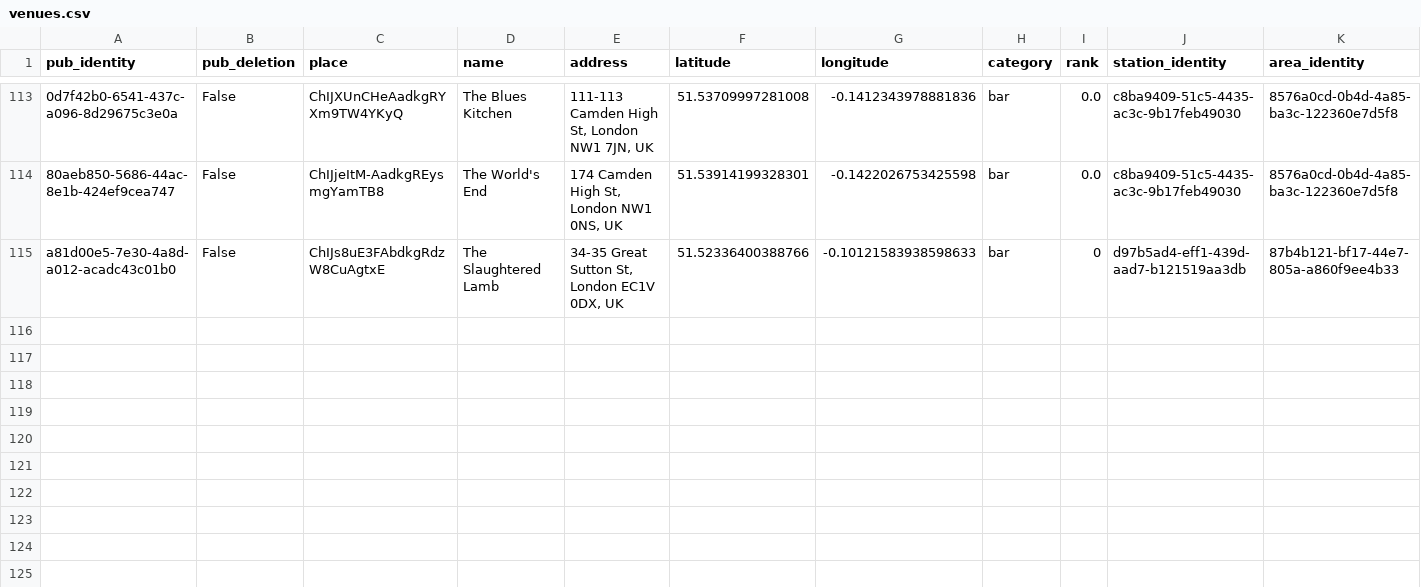
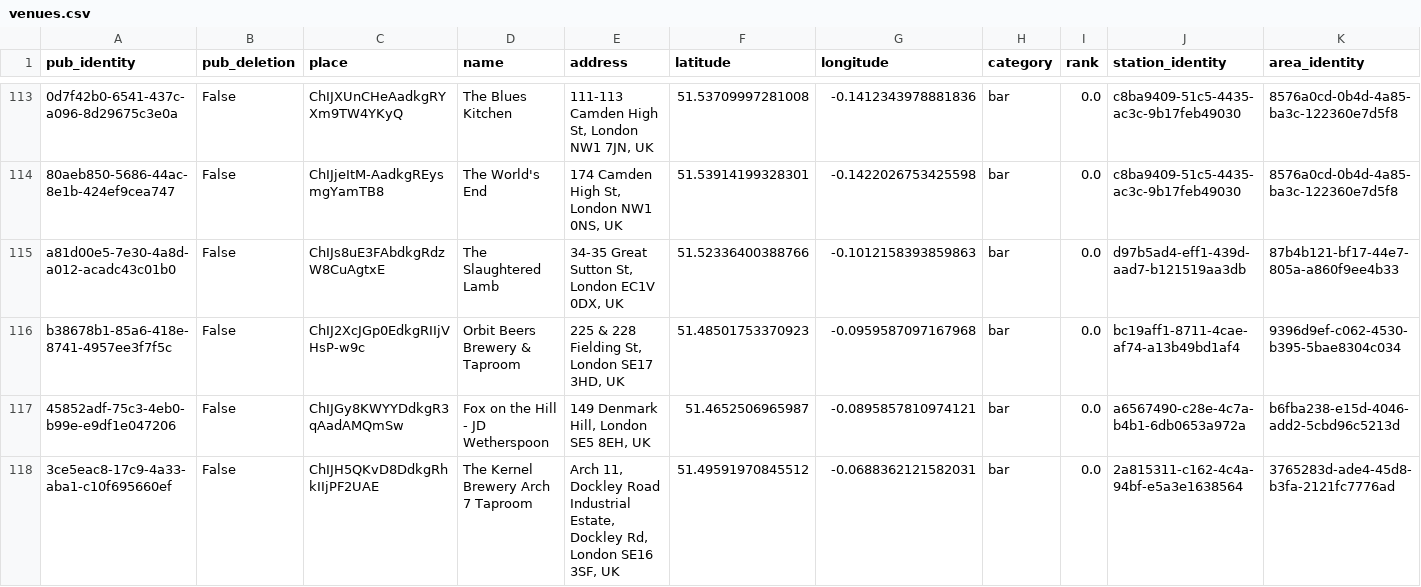
Before and after one commit to cartsmate/thepubcrawls, a CSV file: files/venues.csv, drawn as a sheet; only a part is shown, gaps mark what is left out; the diff covers the shown part only; the diff names each change by its address in the sheet, - before the commit and + after, or states it on an @@ line.

```diff
--- a/files/venues.csv
+++ b/files/venues.csv
-G115 (longitude): -0.10121583938598633
+G115 (longitude): -0.1012158393859863
-I115 (rank): 0
+I115 (rank): 0.0
+row 116: b38678b1-85a6-418e-8741-4957ee3f7f5c | False | ChIJ2XcJGp0EdkgRIIjVHsP-w9c | Orbit Beers Brewery & Taproom | 225 & 228 Fielding St, London SE17 3HD, UK | 51.48501753370923 | -0.0959587097167968 | bar | 0.0 | bc19aff1-8711-4cae-af74-a13b49bd1af4 | 9396d9ef-c062-4530-b395-5bae8304c034
+row 117: 45852adf-75c3-4eb0-b99e-e9df1e047206 | False | ChIJGy8KWYYDdkgR3qAadAMQmSw | Fox on the Hill - JD Wetherspoon | 149 Denmark Hill, London SE5 8EH, UK | 51.4652506965987 | -0.0895857810974121 | bar | 0.0 | a6567490-c28e-4c7a-b4b1-6db0653a972a | b6fba238-e15d-4046-add2-5cbd96c5213d
+row 118: 3ce5eac8-17c9-4a33-aba1-c10f695660ef | False | ChIJH5QKvD8DdkgRhkIIjPF2UAE | The Kernel Brewery Arch 7 Taproom | Arch 11, Dockley Road Industrial Estate, Dockley Rd, London SE16 3SF, UK | 51.49591970845512 | -0.0688362121582031 | bar | 0.0 | 2a815311-c162-4c4a-94bf-e5a3e1638564 | 3765283d-ade4-45d8-b3fa-2121fc7776ad
```
Also changed, not shown: 4 added rows elsewhere in this file, files/scores.csv, 5 other files.
